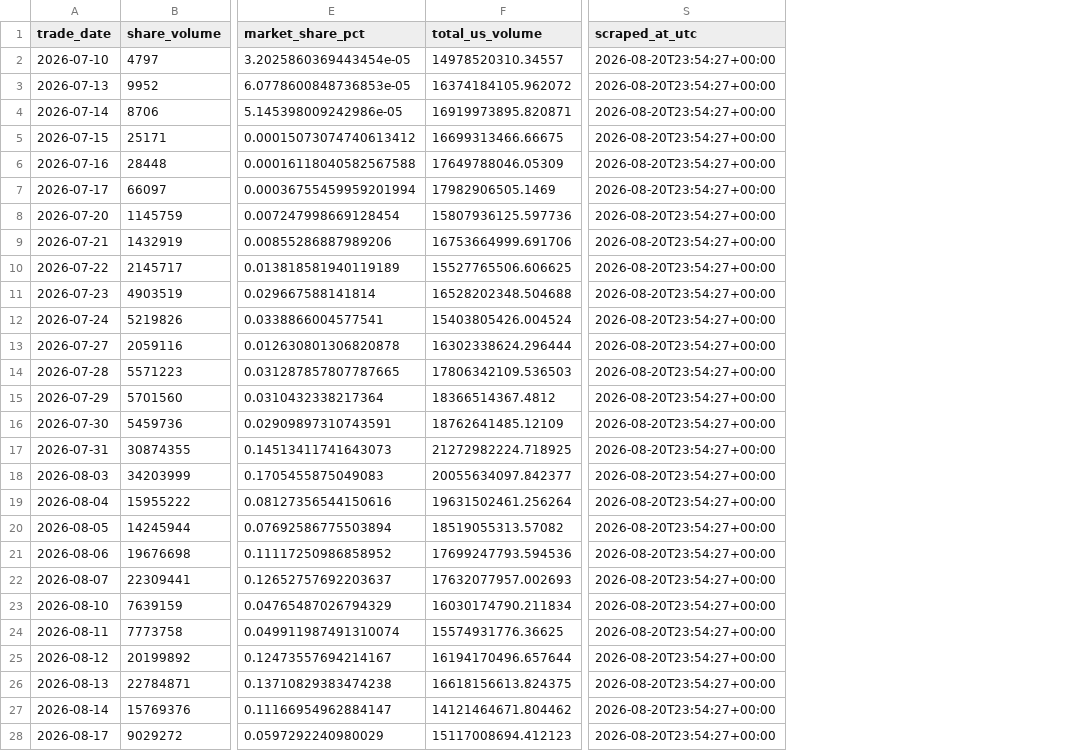
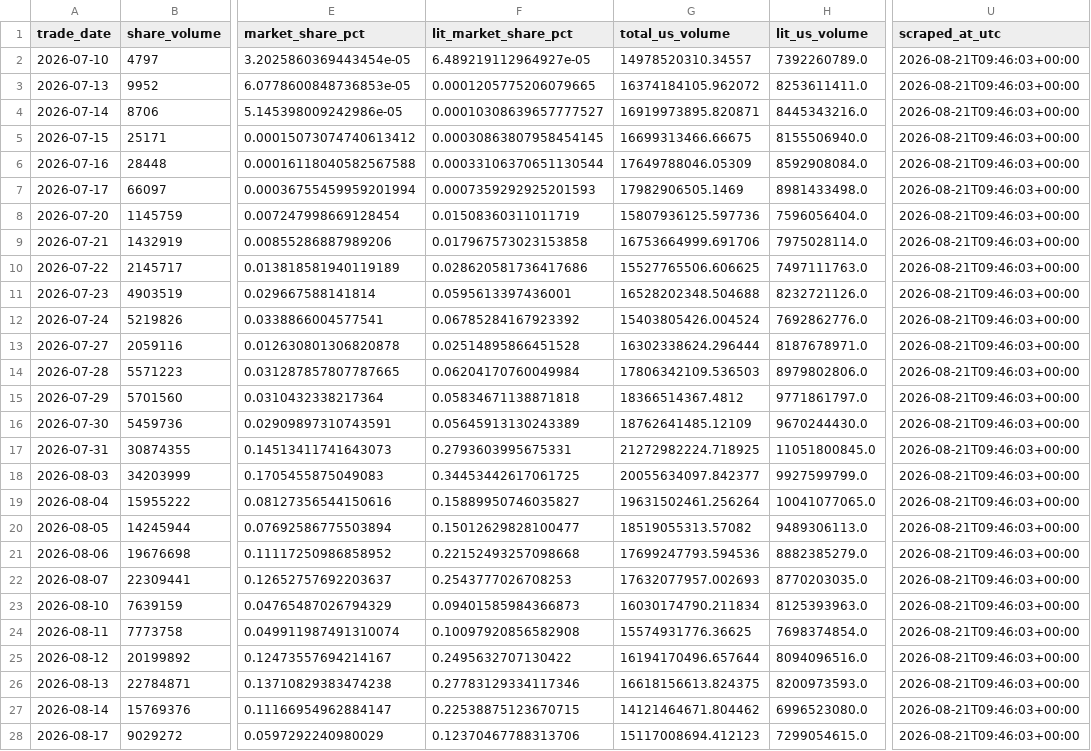
Before and after one commit to MarcusRWDTCU/TXSE-Volume-Scraper, a CSV file: data/txse_daily.csv, drawn as a sheet; only a part is shown, gaps mark what is left out; addresses are those after the commit; the diff covers the shown part only; the diff names each change by its address in the sheet, - before the commit and + after, or states it on an @@ line.

```diff
--- a/data/txse_daily.csv
+++ b/data/txse_daily.csv
+column F (lit_market_share_pct), rows 2-28: 6.489219112964927e-05 | 0.0001205775206079665 | 0.00010308639657777527 | 0.00030863807958454145 | 0.00033106370651130544 | 0.0007359292925201593 | 0.01508360311011719 | 0.017967573023153858 | 0.028620581736417686 | 0.0595613397436001 | 0.06785284167923392 | 0.02514895866451528 | 0.06204170760049984 | 0.05834671138871818 | 0.05645913130243389 | 0.2793603995675331 | 0.34453442617061725 | 0.15889950746035827 | 0.15012629828100477 | 0.22152493257098668 | 0.2543777026708253 | 0.09401585984366873 | 0.10097920856582908 | 0.2495632707130422 | 0.27783129334117346 | 0.22538875123670715 | 0.12370467788313706
+column H (lit_us_volume), rows 2-28: 7392260789.0 | 8253611411.0 | 8445343216.0 | 8155506940.0 | 8592908084.0 | 8981433498.0 | 7596056404.0 | 7975028114.0 | 7497111763.0 | 8232721126.0 | 7692862776.0 | 8187678971.0 | 8979802806.0 | 9771861797.0 | 9670244430.0 | 11051800845.0 | 9927599799.0 | 10041077065.0 | 9489306113.0 | 8882385279.0 | 8770203035.0 | 8125393963.0 | 7698374854.0 | 8094096516.0 | 8200973593.0 | 6996523080.0 | 7299054615.0
-U2:U28 (scraped_at_utc): 2026-08-20T23:54:27+00:00
+U2:U28 (scraped_at_utc): 2026-08-21T09:46:03+00:00
```
Also changed, not shown: 1 added row and 2 edited cells elsewhere in this file, 1 other file.
